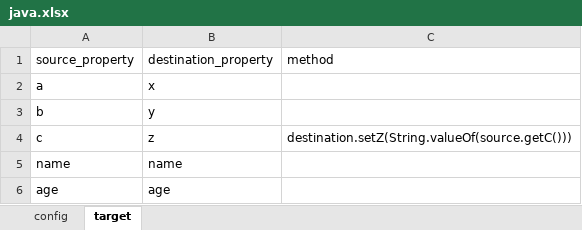
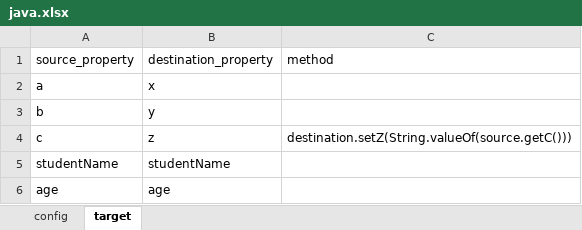
Before and after one commit to Showichiro/java-convertor-generator, an Excel workbook: example/java.xlsx, sheet target, drawn as a sheet; values as stored, in another font and other column widths than the file's, no borders; removed rows and columns are numbered as before the commit, all else as after; the diff names each change by its address in the sheet, - before the commit and + after, or states it on an @@ line.

```diff
--- a/example/java.xlsx (sheet target)
+++ b/example/java.xlsx (sheet target)
-row 5: name | name
+row 5: studentName | studentName
```
Also changed, not shown: 4 other files.
